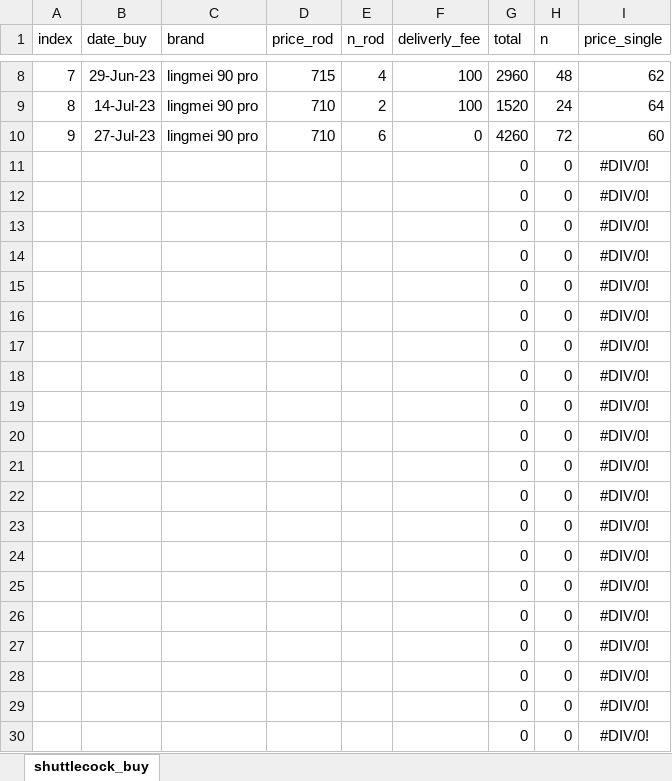
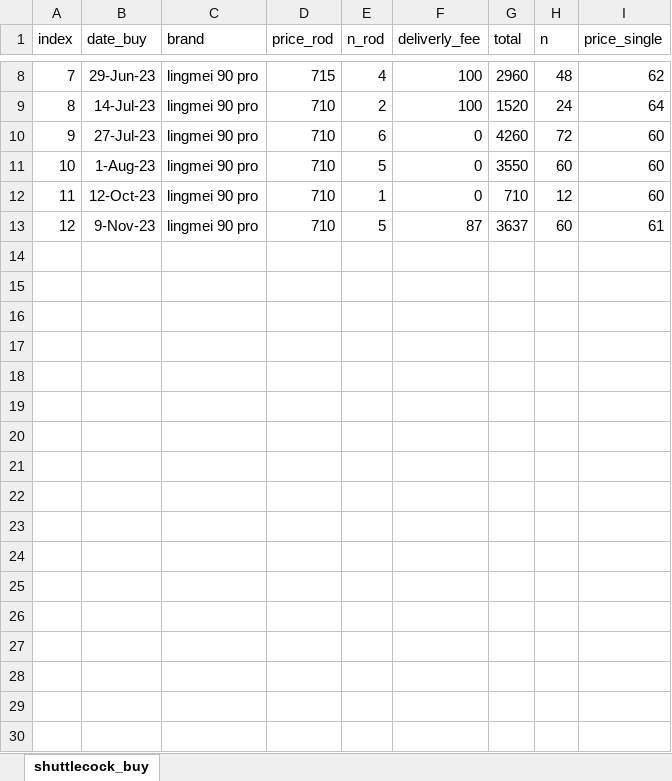
Before and after one commit to BenzSSuk/badminton-payment, an Excel workbook: shulttlecock/shuttlecock_buy.xlsx, sheet shuttlecock_buy, drawn as a sheet; only a part is shown, gaps mark what is left out; values as stored, in another font and other column widths than the file's, no borders; removed rows and columns are numbered as before the commit, all else as after; the diff names each change by its address in the sheet, - before the commit and + after, or states it on an @@ line.

Commit message:
Update: shuttlecock buy

```diff
--- a/shulttlecock/shuttlecock_buy.xlsx (sheet shuttlecock_buy)
+++ b/shulttlecock/shuttlecock_buy.xlsx (sheet shuttlecock_buy)
-row 11:  |  |  |  |  |  | 0 | 0 | #DIV/0!
-row 12:  |  |  |  |  |  | 0 | 0 | #DIV/0!
-row 13:  |  |  |  |  |  | 0 | 0 | #DIV/0!
-row 14:  |  |  |  |  |  | 0 | 0 | #DIV/0!
-row 15:  |  |  |  |  |  | 0 | 0 | #DIV/0!
-row 16:  |  |  |  |  |  | 0 | 0 | #DIV/0!
-row 17:  |  |  |  |  |  | 0 | 0 | #DIV/0!
-row 18:  |  |  |  |  |  | 0 | 0 | #DIV/0!
-row 19:  |  |  |  |  |  | 0 | 0 | #DIV/0!
-row 20:  |  |  |  |  |  | 0 | 0 | #DIV/0!
-row 21:  |  |  |  |  |  | 0 | 0 | #DIV/0!
-row 22:  |  |  |  |  |  | 0 | 0 | #DIV/0!
-row 23:  |  |  |  |  |  | 0 | 0 | #DIV/0!
-row 24:  |  |  |  |  |  | 0 | 0 | #DIV/0!
-row 25:  |  |  |  |  |  | 0 | 0 | #DIV/0!
-row 26:  |  |  |  |  |  | 0 | 0 | #DIV/0!
-row 27:  |  |  |  |  |  | 0 | 0 | #DIV/0!
-row 28:  |  |  |  |  |  | 0 | 0 | #DIV/0!
-row 29:  |  |  |  |  |  | 0 | 0 | #DIV/0!
-row 30:  |  |  |  |  |  | 0 | 0 | #DIV/0!
+row 11: 10 | 1-Aug-23 | lingmei 90 pro | 710 | 5 | 0 | 3550 | 60 | 60
+row 12: 11 | 12-Oct-23 | lingmei 90 pro | 710 | 1 | 0 | 710 | 12 | 60
+row 13: 12 | 9-Nov-23 | lingmei 90 pro | 710 | 5 | 87 | 3637 | 60 | 61
```
